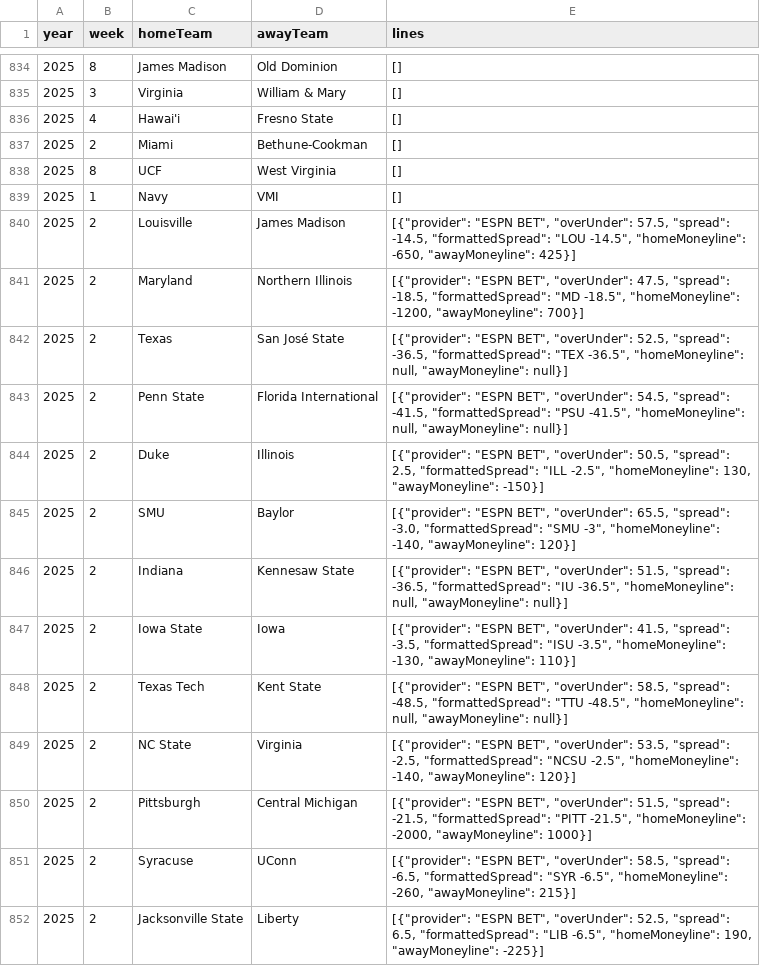
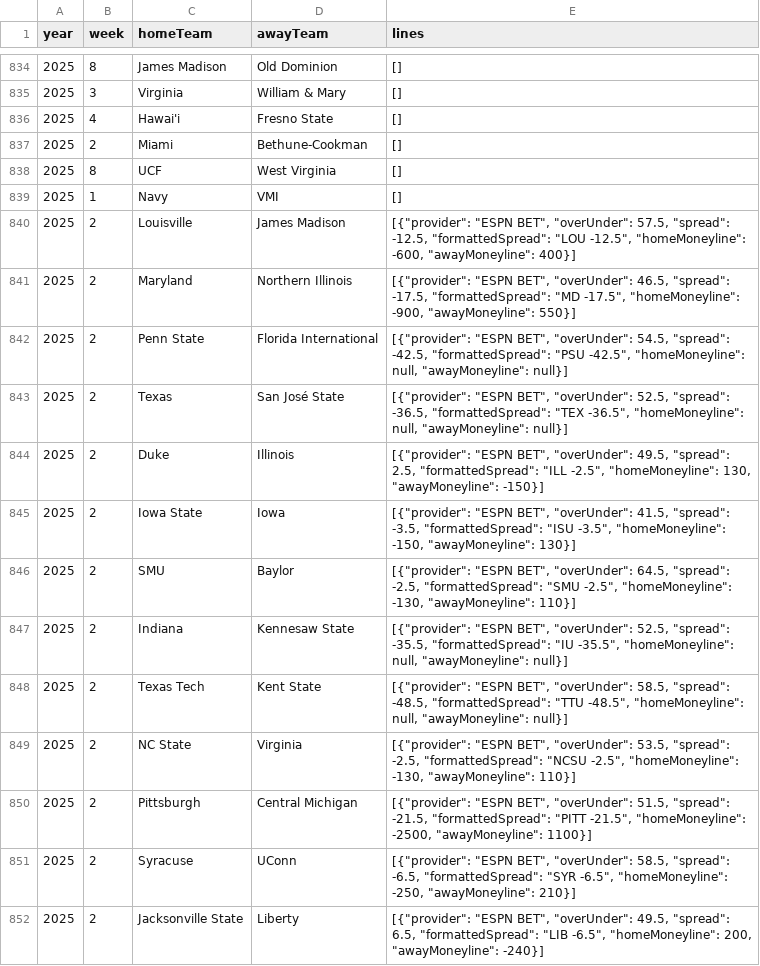
Before and after one commit to mostgood1/NCAAF-Predictions, a CSV file: data/college_football_betting_lines_2025.csv, drawn as a sheet; only a part is shown, gaps mark what is left out; the diff covers the shown part only.

Commit message:
data: update 2025 week 2 lines (spreads/ML/OU) and add utils/generate_team_conferences.py; weekly refresh completed

```diff
--- a/data/college_football_betting_lines_2025.csv
+++ b/data/college_football_betting_lines_2025.csv
@@ -839,14 +839,14 @@ year,week,homeTeam,awayTeam,lines
 2025,1,Navy,VMI,[]
-2025,2,Louisville,James Madison,"[{""provider"": ""ESPN BET"", ""overUnder"": 57.5, ""spread"": -14.5, ""formattedSpread"": ""LOU -14.5"", ""homeMoneyline"": -650, ""awayMoneyline"": 425}]"
-2025,2,Maryland,Northern Illinois,"[{""provider"": ""ESPN BET"", ""overUnder"": 47.5, ""spread"": -18.5, ""formattedSpread"": ""MD -18.5"", ""homeMoneyline"": -1200, ""awayMoneyline"": 700}]"
+2025,2,Louisville,James Madison,"[{""provider"": ""ESPN BET"", ""overUnder"": 57.5, ""spread"": -12.5, ""formattedSpread"": ""LOU -12.5"", ""homeMoneyline"": -600, ""awayMoneyline"": 400}]"
+2025,2,Maryland,Northern Illinois,"[{""provider"": ""ESPN BET"", ""overUnder"": 46.5, ""spread"": -17.5, ""formattedSpread"": ""MD -17.5"", ""homeMoneyline"": -900, ""awayMoneyline"": 550}]"
+2025,2,Penn State,Florida International,"[{""provider"": ""ESPN BET"", ""overUnder"": 54.5, ""spread"": -42.5, ""formattedSpread"": ""PSU -42.5"", ""homeMoneyline"": null, ""awayMoneyline"": null}]"
 2025,2,Texas,San José State,"[{""provider"": ""ESPN BET"", ""overUnder"": 52.5, ""spread"": -36.5, ""formattedSpread"": ""TEX -36.5"", ""homeMoneyline"": null, ""awayMoneyline"": null}]"
-2025,2,Penn State,Florida International,"[{""provider"": ""ESPN BET"", ""overUnder"": 54.5, ""spread"": -41.5, ""formattedSpread"": ""PSU -41.5"", ""homeMoneyline"": null, ""awayMoneyline"": null}]"
-2025,2,Duke,Illinois,"[{""provider"": ""ESPN BET"", ""overUnder"": 50.5, ""spread"": 2.5, ""formattedSpread"": ""ILL -2.5"", ""homeMoneyline"": 130, ""awayMoneyline"": -150}]"
-2025,2,SMU,Baylor,"[{""provider"": ""ESPN BET"", ""overUnder"": 65.5, ""spread"": -3.0, ""formattedSpread"": ""SMU -3"", ""homeMoneyline"": -140, ""awayMoneyline"": 120}]"
-2025,2,Indiana,Kennesaw State,"[{""provider"": ""ESPN BET"", ""overUnder"": 51.5, ""spread"": -36.5, ""formattedSpread"": ""IU -36.5"", ""homeMoneyline"": null, ""awayMoneyline"": null}]"
-2025,2,Iowa State,Iowa,"[{""provider"": ""ESPN BET"", ""overUnder"": 41.5, ""spread"": -3.5, ""formattedSpread"": ""ISU -3.5"", ""homeMoneyline"": -130, ""awayMoneyline"": 110}]"
+2025,2,Duke,Illinois,"[{""provider"": ""ESPN BET"", ""overUnder"": 49.5, ""spread"": 2.5, ""formattedSpread"": ""ILL -2.5"", ""homeMoneyline"": 130, ""awayMoneyline"": -150}]"
+2025,2,Iowa State,Iowa,"[{""provider"": ""ESPN BET"", ""overUnder"": 41.5, ""spread"": -3.5, ""formattedSpread"": ""ISU -3.5"", ""homeMoneyline"": -150, ""awayMoneyline"": 130}]"
+2025,2,SMU,Baylor,"[{""provider"": ""ESPN BET"", ""overUnder"": 64.5, ""spread"": -2.5, ""formattedSpread"": ""SMU -2.5"", ""homeMoneyline"": -130, ""awayMoneyline"": 110}]"
+2025,2,Indiana,Kennesaw State,"[{""provider"": ""ESPN BET"", ""overUnder"": 52.5, ""spread"": -35.5, ""formattedSpread"": ""IU -35.5"", ""homeMoneyline"": null, ""awayMoneyline"": null}]"
 2025,2,Texas Tech,Kent State,"[{""provider"": ""ESPN BET"", ""overUnder"": 58.5, ""spread"": -48.5, ""formattedSpread"": ""TTU -48.5"", ""homeMoneyline"": null, ""awayMoneyline"": null}]"
-2025,2,NC State,Virginia,"[{""provider"": ""ESPN BET"", ""overUnder"": 53.5, ""spread"": -2.5, ""formattedSpread"": ""NCSU -2.5"", ""homeMoneyline"": -140, ""awayMoneyline"": 120}]"
-2025,2,Pittsburgh,Central Michigan,"[{""provider"": ""ESPN BET"", ""overUnder"": 51.5, ""spread"": -21.5, ""formattedSpread"": ""PITT -21.5"", ""homeMoneyline"": -2000, ""awayMoneyline"": 1000}]"
-2025,2,Syracuse,UConn,"[{""provider"": ""ESPN BET"", ""overUnder"": 58.5, ""spread"": -6.5, ""formattedSpread"": ""SYR -6.5"", ""homeMoneyline"": -260, ""awayMoneyline"": 215}]"
-2025,2,Jacksonville State,Liberty,"[{""provider"": ""ESPN BET"", ""overUnder"": 52.5, ""spread"": 6.5, ""formattedSpread"": ""LIB -6.5"", ""homeMoneyline"": 190, ""awayMoneyline"": -225}]"
+2025,2,NC State,Virginia,"[{""provider"": ""ESPN BET"", ""overUnder"": 53.5, ""spread"": -2.5, ""formattedSpread"": ""NCSU -2.5"", ""homeMoneyline"": -130, ""awayMoneyline"": 110}]"
+2025,2,Pittsburgh,Central Michigan,"[{""provider"": ""ESPN BET"", ""overUnder"": 51.5, ""spread"": -21.5, ""formattedSpread"": ""PITT -21.5"", ""homeMoneyline"": -2500, ""awayMoneyline"": 1100}]"
+2025,2,Syracuse,UConn,"[{""provider"": ""ESPN BET"", ""overUnder"": 58.5, ""spread"": -6.5, ""formattedSpread"": ""SYR -6.5"", ""homeMoneyline"": -250, ""awayMoneyline"": 210}]"
+2025,2,Jacksonville State,Liberty,"[{""provider"": ""ESPN BET"", ""overUnder"": 49.5, ""spread"": 6.5, ""formattedSpread"": ""LIB -6.5"", ""homeMoneyline"": 200, ""awayMoneyline"": -240}]"
```
Also changed, not shown: 2 added rows, 2 removed rows and 29 edited cells elsewhere in this file, 1 other file.
